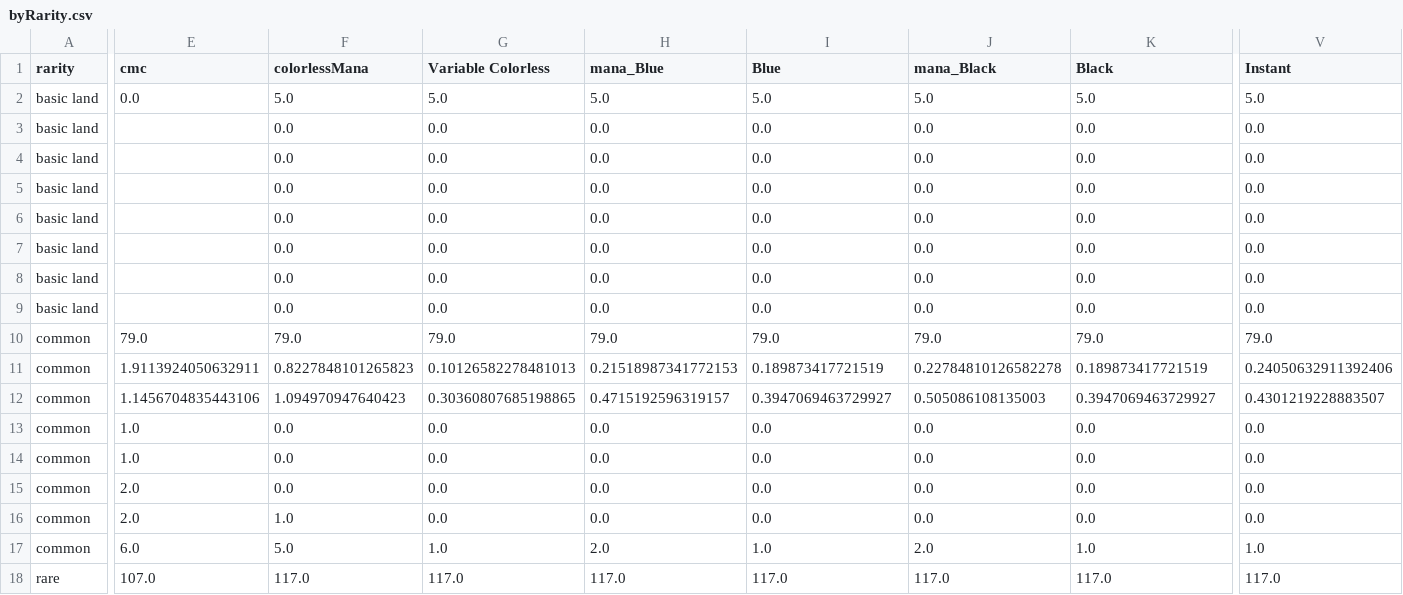
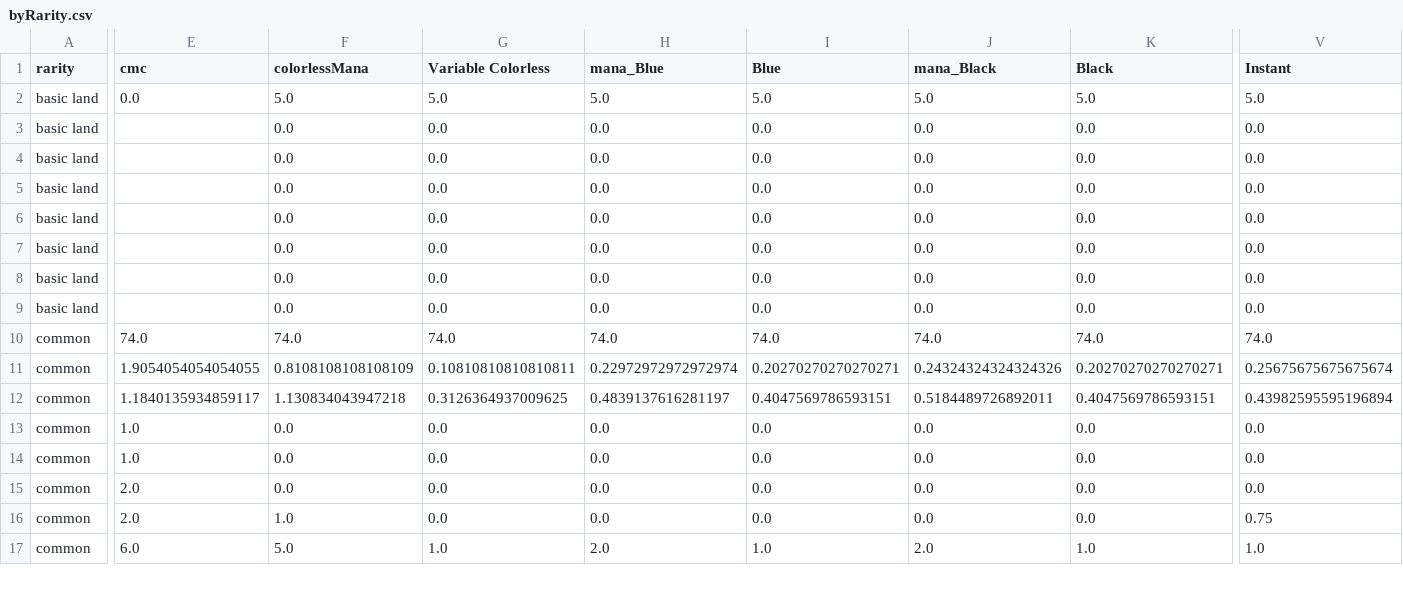
Before and after one commit to nhuber/magickmeans, a CSV file: byRarity.csv, drawn as a sheet; only a part is shown, gaps mark what is left out; removed rows and columns are numbered as before the commit, all else as after; rows hold the shown columns only; the diff covers the shown part only; the diff names each change by its address in the sheet, - before the commit and + after, or states it on an @@ line.

```diff
--- a/byRarity.csv
+++ b/byRarity.csv
-row 10: common | 79.0 | 79.0 | 79.0 | 79.0 | 79.0 | 79.0 | 79.0 | 79.0
+row 10: common | 74.0 | 74.0 | 74.0 | 74.0 | 74.0 | 74.0 | 74.0 | 74.0
-E11 (cmc): 1.9113924050632911
+E11 (cmc): 1.9054054054054055
-F11 (colorlessMana): 0.8227848101265823
+F11 (colorlessMana): 0.8108108108108109
-G11 (Variable Colorless): 0.10126582278481013
+G11 (Variable Colorless): 0.10810810810810811
-H11 (mana_Blue): 0.21518987341772153
+H11 (mana_Blue): 0.22972972972972974
-I11 (Blue): 0.189873417721519
+I11 (Blue): 0.20270270270270271
-J11 (mana_Black): 0.22784810126582278
+J11 (mana_Black): 0.24324324324324326
-K11 (Black): 0.189873417721519
+K11 (Black): 0.20270270270270271
-V11 (Instant): 0.24050632911392406
+V11 (Instant): 0.25675675675675674
-E12 (cmc): 1.1456704835443106
+E12 (cmc): 1.1840135934859117
-F12 (colorlessMana): 1.094970947640423
+F12 (colorlessMana): 1.130834043947218
-G12 (Variable Colorless): 0.30360807685198865
+G12 (Variable Colorless): 0.3126364937009625
-H12 (mana_Blue): 0.4715192596319157
+H12 (mana_Blue): 0.4839137616281197
-I12 (Blue): 0.3947069463729927
+I12 (Blue): 0.4047569786593151
-J12 (mana_Black): 0.505086108135003
+J12 (mana_Black): 0.5184489726892011
-K12 (Black): 0.3947069463729927
+K12 (Black): 0.4047569786593151
-V12 (Instant): 0.4301219228883507
+V12 (Instant): 0.43982595595196894
-V16 (Instant): 0.0
+V16 (Instant): 0.75
-row 18: rare | 107.0 | 117.0 | 117.0 | 117.0 | 117.0 | 117.0 | 117.0 | 117.0
```
Also changed, not shown: 1 added row and 57 edited cells elsewhere in this file, byType.csv, colorSummary.csv, 2 other files.
